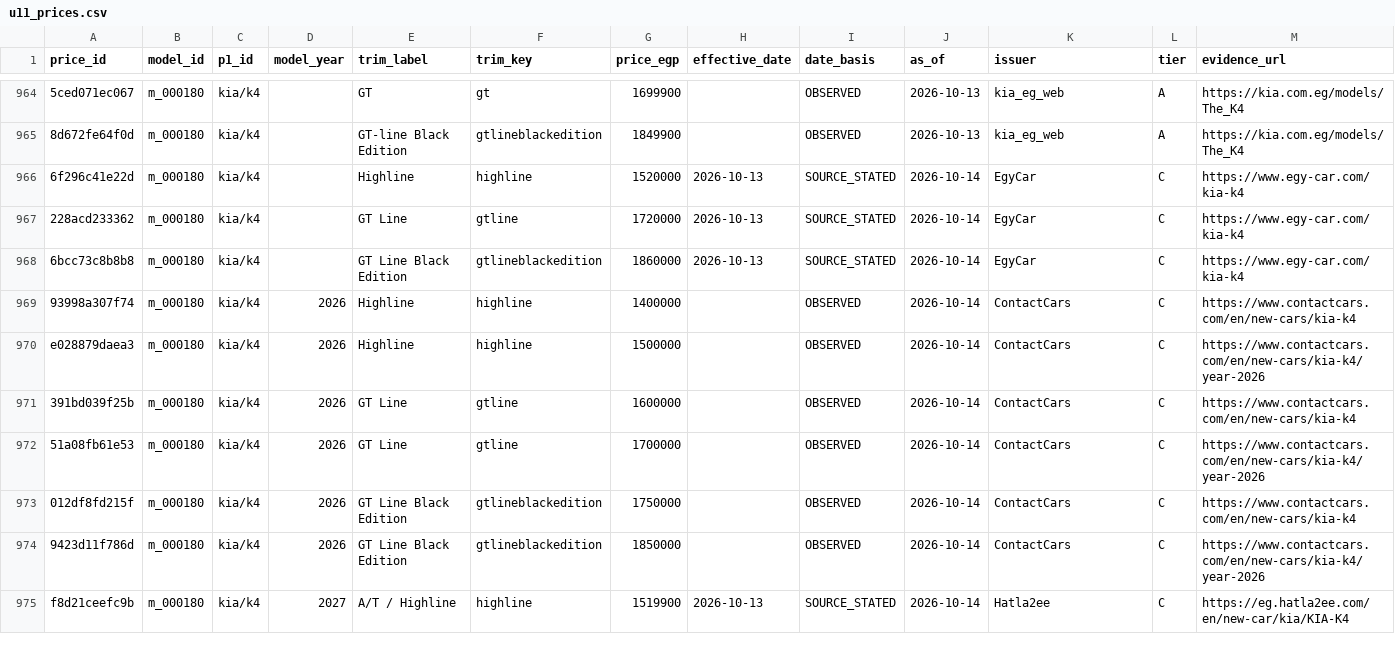
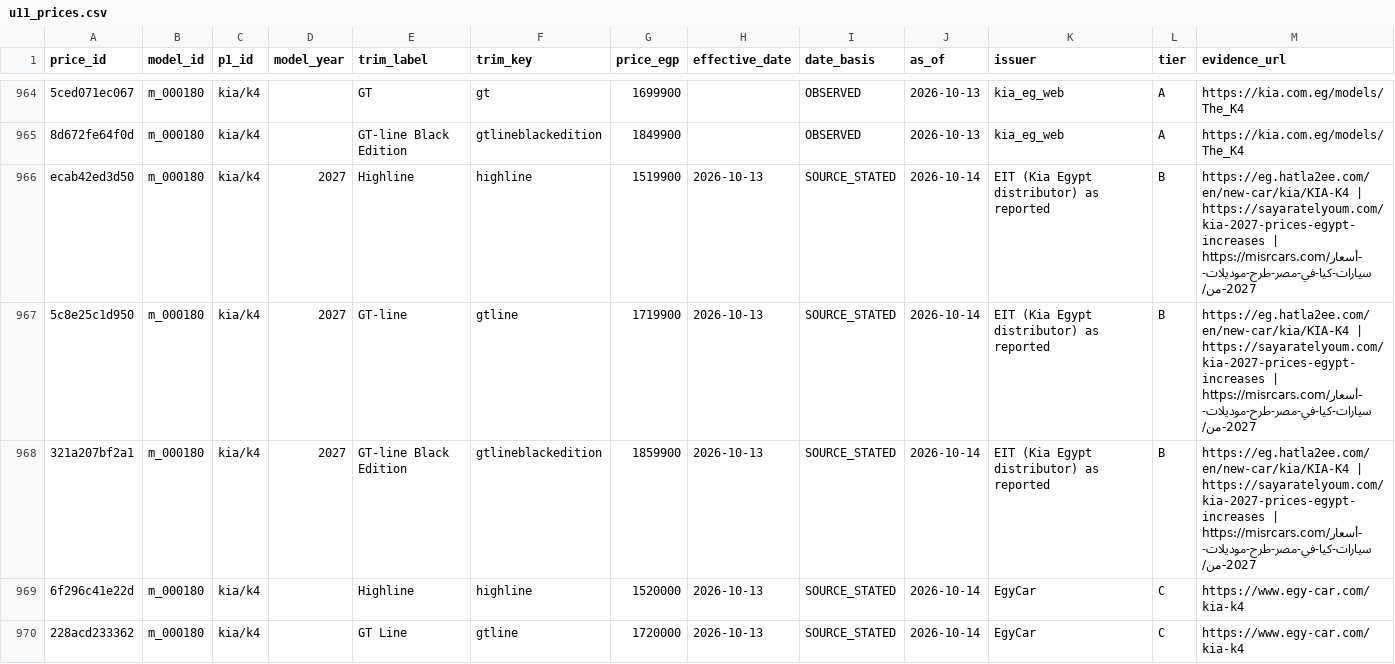
Before and after one commit to KingMega1/scratch, a CSV file: vehicle-data/registry/u11_prices.csv, drawn as a sheet; only a part is shown, gaps mark what is left out; the shorter side is filled out with more unchanged rows; rows hold the shown columns only; the diff names each change by its address in the sheet, - before the commit and + after, or states it on an @@ line.

```diff
--- a/vehicle-data/registry/u11_prices.csv
+++ b/vehicle-data/registry/u11_prices.csv
+row 966: ecab42ed3d50 | m_000180 | kia/k4 | 2027 | Highline | highline | 1519900 | 2026-10-13 | SOURCE_STATED | 2026-10-14 | EIT (Kia Egypt distributor) as reported | B | https://eg.hatla2ee.com/en/new-car/kia/KIA-K4 | https://sayaratelyoum.com/kia-2027-prices-egypt-increases | https://misrcars.com/أسعار-سيارات-كيا-في-مصر-طرح-موديلات-2027-من/
+row 967: 5c8e25c1d950 | m_000180 | kia/k4 | 2027 | GT-line | gtline | 1719900 | 2026-10-13 | SOURCE_STATED | 2026-10-14 | EIT (Kia Egypt distributor) as reported | B | https://eg.hatla2ee.com/en/new-car/kia/KIA-K4 | https://sayaratelyoum.com/kia-2027-prices-egypt-increases | https://misrcars.com/أسعار-سيارات-كيا-في-مصر-طرح-موديلات-2027-من/
+row 968: 321a207bf2a1 | m_000180 | kia/k4 | 2027 | GT-line Black Edition | gtlineblackedition | 1859900 | 2026-10-13 | SOURCE_STATED | 2026-10-14 | EIT (Kia Egypt distributor) as reported | B | https://eg.hatla2ee.com/en/new-car/kia/KIA-K4 | https://sayaratelyoum.com/kia-2027-prices-egypt-increases | https://misrcars.com/أسعار-سيارات-كيا-في-مصر-طرح-موديلات-2027-من/
```
Also changed, not shown: vehicle-data/registry/price_evidence_manual.csv, vehicle-data/review/u11_coverage.csv, 7 other files.
